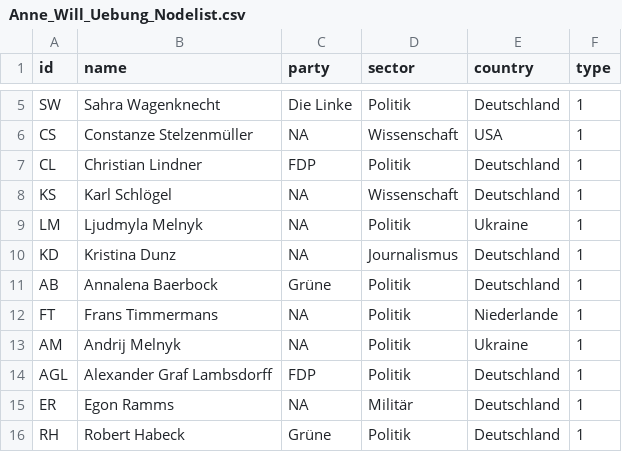
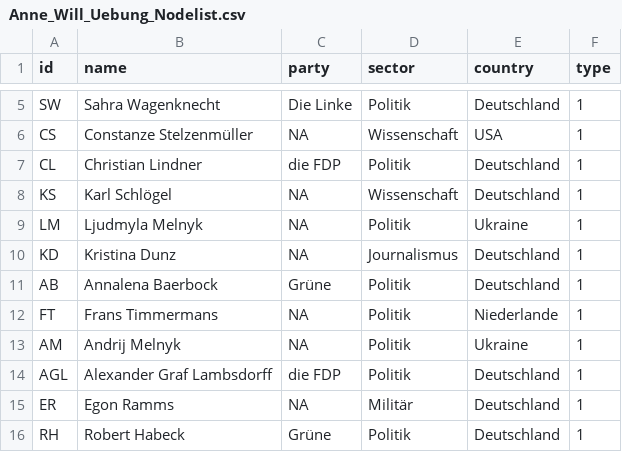
Before and after one commit to Marie-00/Anne_Will_Uebung_1, a CSV file: Anne_Will_Uebung_Nodelist.csv, drawn as a sheet; only a part is shown, gaps mark what is left out.

Commit message:
Update Anne_Will_Uebung_Nodelist.csv

```diff
--- a/Anne_Will_Uebung_Nodelist.csv
+++ b/Anne_Will_Uebung_Nodelist.csv
@@ -6,3 +6,3 @@ SW,Sahra Wagenknecht,Die Linke,Politik,Deutschland,1
 CS,Constanze Stelzenmüller,NA,Wissenschaft,USA,1
-CL,Christian Lindner,FDP,Politik,Deutschland,1	
+CL,Christian Lindner,die FDP,Politik,Deutschland,1	
 KS,Karl Schlögel,NA,Wissenschaft,Deutschland,1	
@@ -13,3 +13,3 @@ FT,Frans Timmermans,NA,Politik,Niederlande,1
 AM,Andrij Melnyk,NA,Politik,Ukraine,1
-AGL,Alexander Graf Lambsdorff ,FDP,Politik,Deutschland,1
+AGL,Alexander Graf Lambsdorff ,die FDP,Politik,Deutschland,1
 ER,Egon Ramms,NA,Militär,Deutschland,1
```
